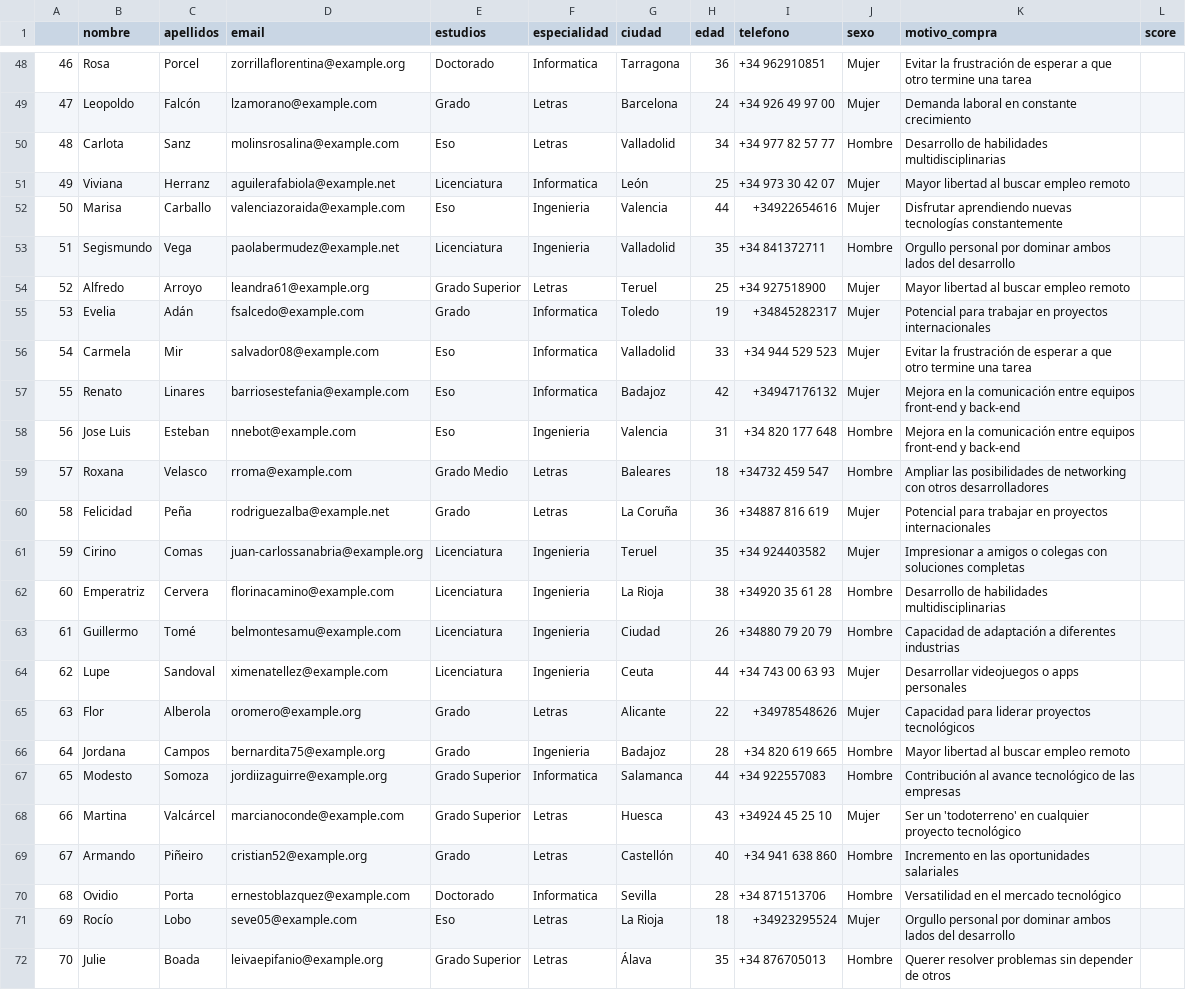
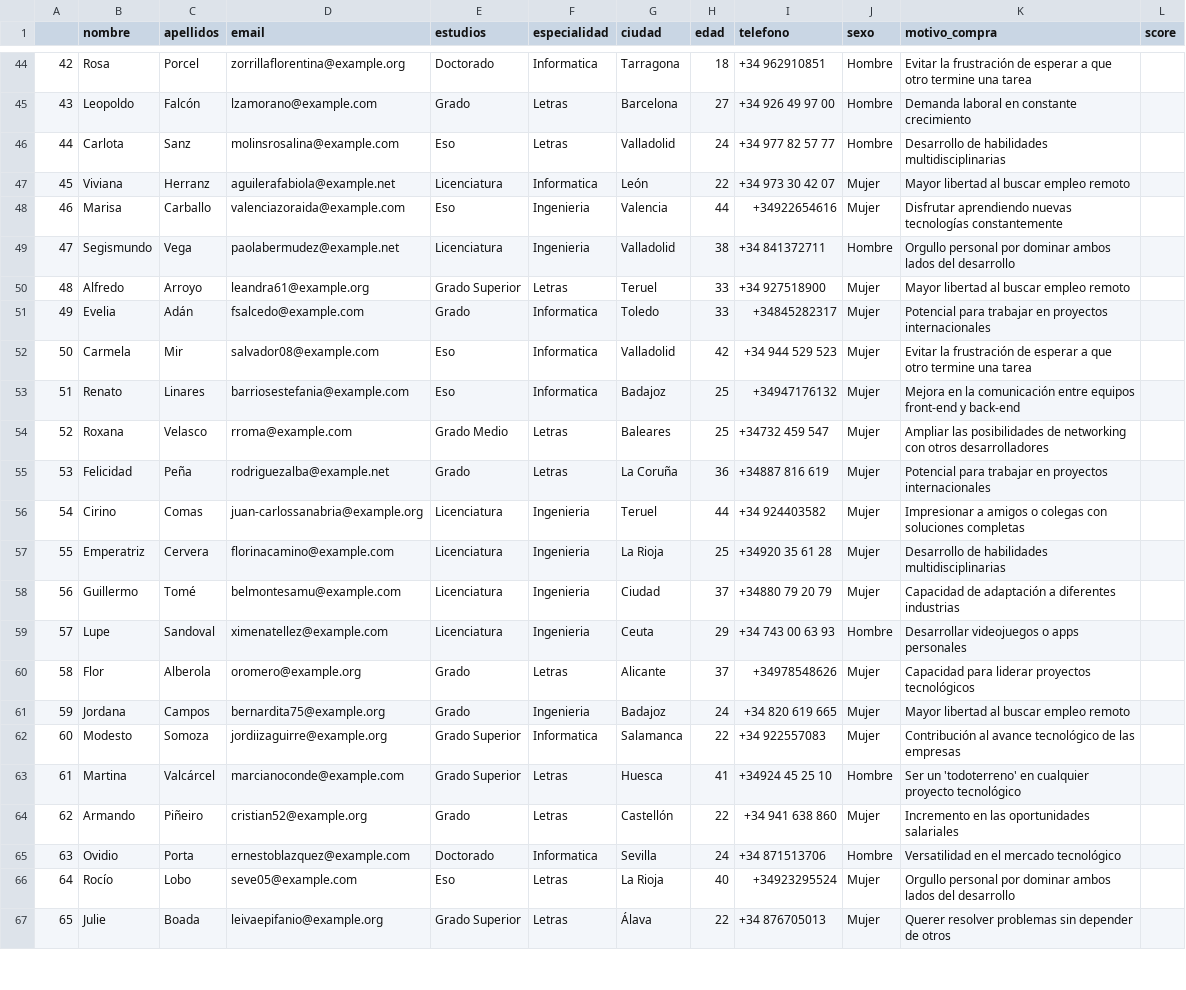
Before and after one commit to santiagorodriguez-dev/pf_01_etl_preprocesamiento, a CSV file: data/leads.csv, drawn as a sheet; only a part is shown, gaps mark what is left out; removed rows and columns are numbered as before the commit, all else as after; the diff covers the shown part only; the diff names each change by its address in the sheet, - before the commit and + after, or states it on an @@ line.

```diff
--- a/data/leads.csv
+++ b/data/leads.csv
@@ column A renumbered from row 12 down @@
-H44 (edad): 36
+H44 (edad): 18
-J44:J45 (sexo): Mujer
+J44:J45 (sexo): Hombre
-H45 (edad): 24
+H45 (edad): 27
-H46 (edad): 34
+H46 (edad): 24
-H47 (edad): 25
+H47 (edad): 22
-H49 (edad): 35
+H49 (edad): 38
-H50 (edad): 25
+H50 (edad): 33
-H51 (edad): 19
+H51 (edad): 33
-H52 (edad): 33
+H52 (edad): 42
-H53 (edad): 42
+H53 (edad): 25
-row 58: 56 | Jose Luis | Esteban | nnebot@example.com | Eso | Ingenieria | Valencia | 31 | +34 820 177 648 | Hombre | Mejora en la comunicación entre equipos front-end y back-end
-H54 (edad): 18
+H54 (edad): 25
-J54 (sexo): Hombre
+J54 (sexo): Mujer
-H56 (edad): 35
+H56 (edad): 44
-H57 (edad): 38
+H57 (edad): 25
-J57:J58 (sexo): Hombre
+J57:J58 (sexo): Mujer
-H58 (edad): 26
+H58 (edad): 37
-H59 (edad): 44
+H59 (edad): 29
-J59 (sexo): Mujer
+J59 (sexo): Hombre
-H60 (edad): 22
+H60 (edad): 37
-H61 (edad): 28
+H61 (edad): 24
-J61:J62 (sexo): Hombre
+J61:J62 (sexo): Mujer
-H62 (edad): 44
+H62 (edad): 22
-H63 (edad): 43
+H63 (edad): 41
-J63 (sexo): Mujer
+J63 (sexo): Hombre
-H64 (edad): 40
+H64 (edad): 22
-J64 (sexo): Hombre
+J64 (sexo): Mujer
-H65 (edad): 28
+H65 (edad): 24
-H66 (edad): 18
+H66 (edad): 40
-H67 (edad): 35
+H67 (edad): 22
-J67 (sexo): Hombre
+J67 (sexo): Mujer
```
Also changed, not shown: 4 removed rows and 100 edited cells elsewhere in this file, 4 other files.
